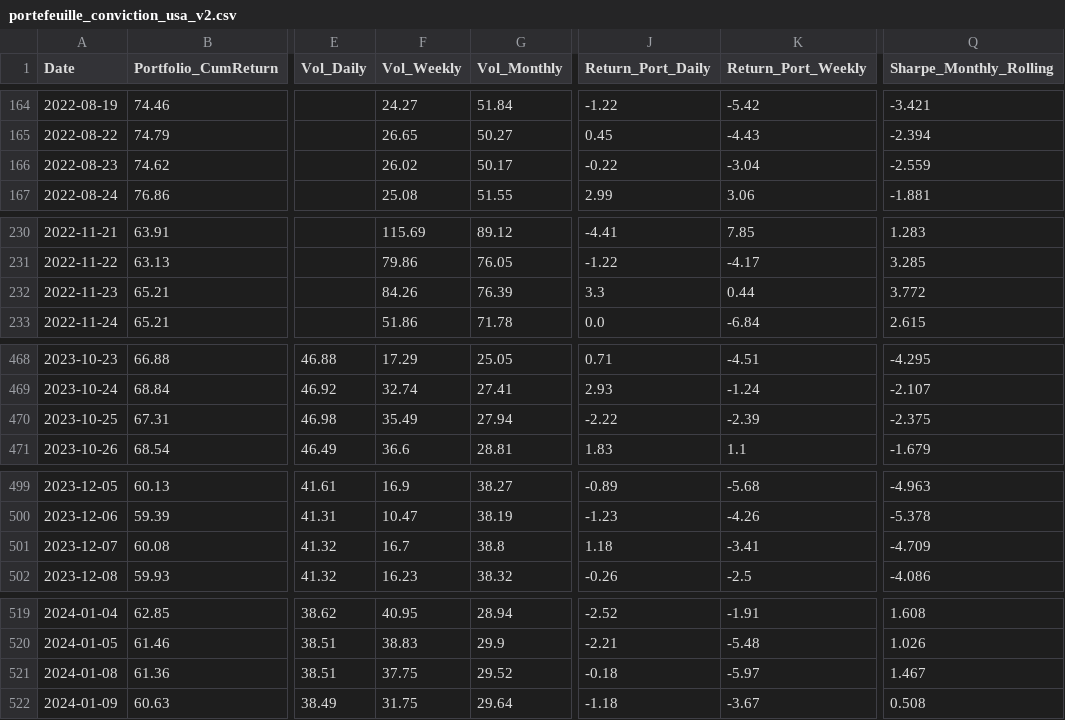
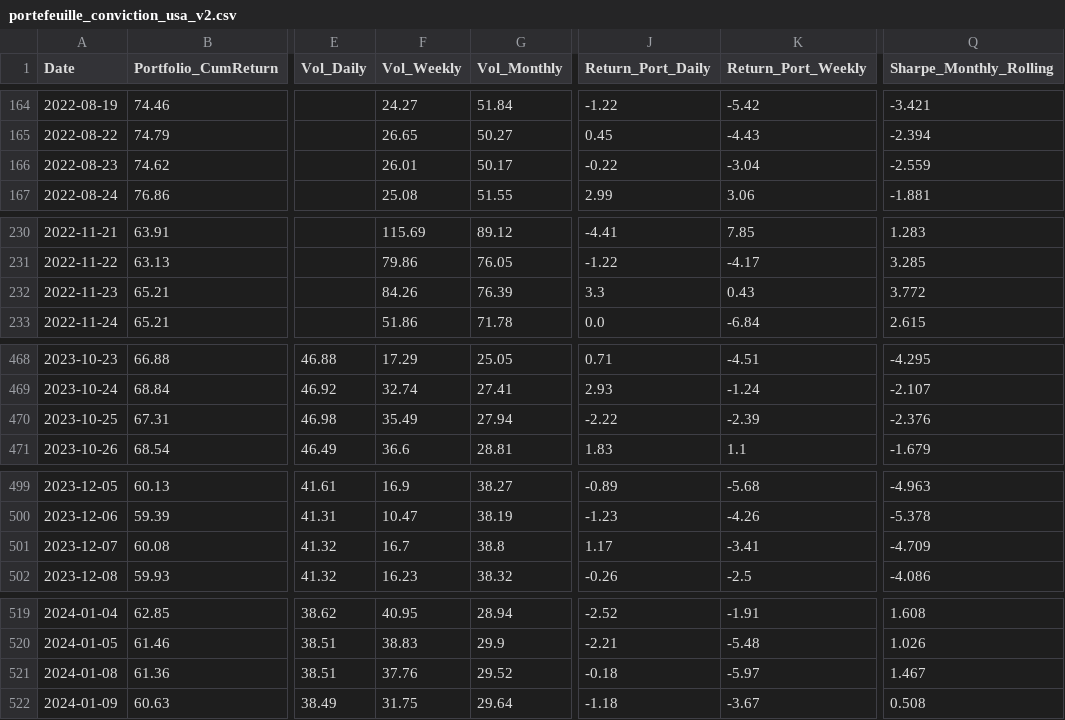
Before and after one commit to BQ-Python/portfolio-data, a CSV file: portefeuille_conviction_usa_v2.csv, drawn as a sheet; only a part is shown, gaps mark what is left out; the diff covers the shown part only; the diff names each change by its address in the sheet, - before the commit and + after, or states it on an @@ line.

```diff
--- a/portefeuille_conviction_usa_v2.csv
+++ b/portefeuille_conviction_usa_v2.csv
-F166 (Vol_Weekly): 26.02
+F166 (Vol_Weekly): 26.01
-K232 (Return_Port_Weekly): 0.44
+K232 (Return_Port_Weekly): 0.43
-Q470 (Sharpe_Monthly_Rolling): -2.375
+Q470 (Sharpe_Monthly_Rolling): -2.376
-J501 (Return_Port_Daily): 1.18
+J501 (Return_Port_Daily): 1.17
-F521 (Vol_Weekly): 37.75
+F521 (Vol_Weekly): 37.76
```
Also changed, not shown: 1 edited cell elsewhere in this file, portefeuille_europe_2026_v2.csv, portefeuille_usa_2026_v2.csv.
